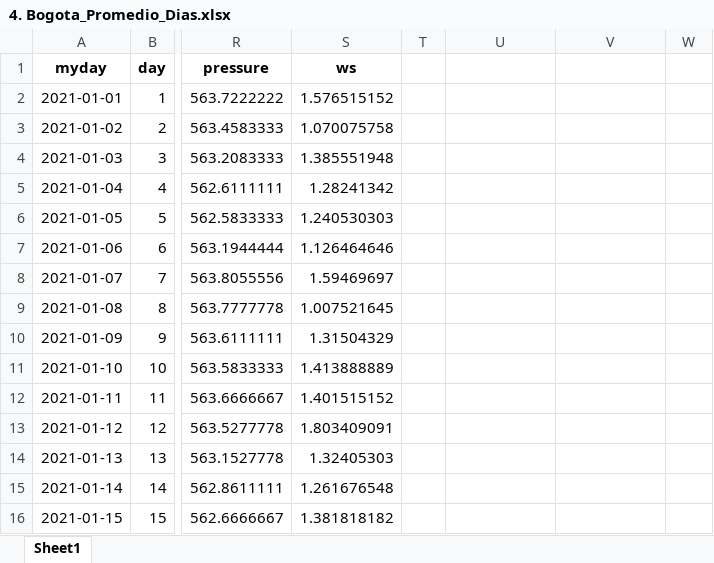
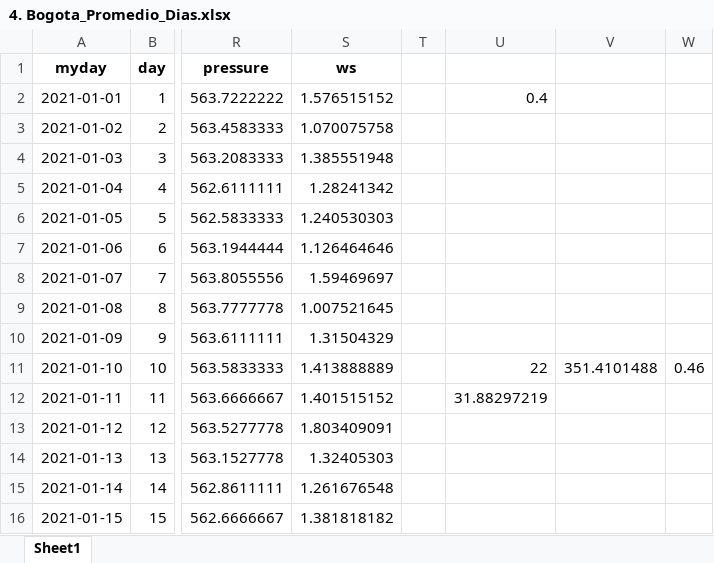
Before and after one commit to afarevalo/Proyecto-de-grado-IIND, an Excel workbook: Proyecto de grado IIND/1. Datos/4. Bogota_Promedio_Dias.xlsx, sheet Sheet1, drawn as a sheet; only a part is shown, gaps mark what is left out; values as stored, in another font and other column widths than the file's, no borders; charts and pictures not drawn; the diff names each change by its address in the sheet, - before the commit and + after, or states it on an @@ line.

```diff
--- a/Proyecto de grado IIND/1. Datos/4. Bogota_Promedio_Dias.xlsx (sheet Sheet1)
+++ b/Proyecto de grado IIND/1. Datos/4. Bogota_Promedio_Dias.xlsx (sheet Sheet1)
-U2: (empty)
+U2: 0.4
-U11: (empty)
+U11: 22
-V11: (empty)
+V11: 351.4101488
-W11: (empty)
+W11: 0.46
-U12: (empty)
+U12: 31.88297219
```
Also changed, not shown: charts or pictures, Proyecto de grado IIND/1. Datos/7. Bogota_Promedio_Dias_Act_VECM.xlsx, 5 other files.
